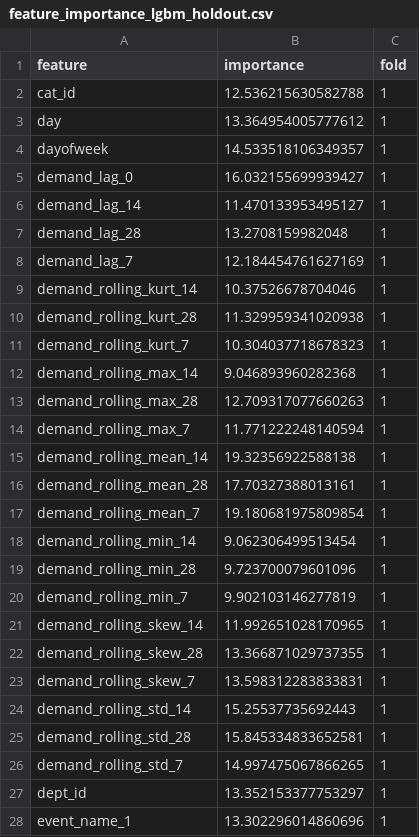
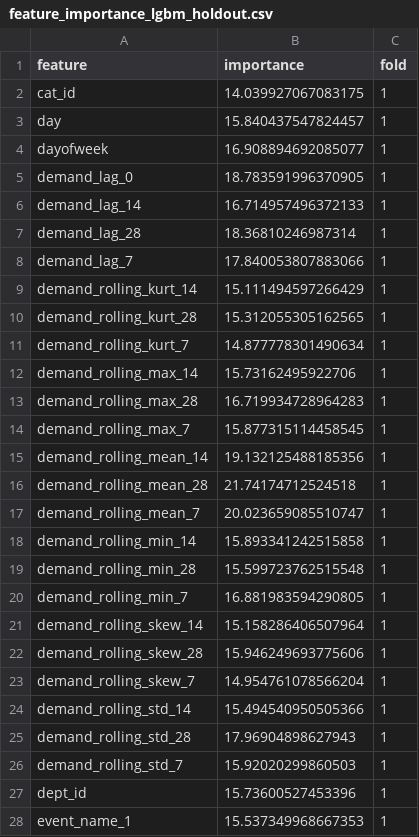
Before and after one commit to MitsuruFujiwara/M5-Forecasting-Accuracy, a CSV file: imp/feature_importance_lgbm_holdout.csv, drawn as a sheet; only a part is shown; the diff covers the shown part only.

```diff
--- a/imp/feature_importance_lgbm_holdout.csv
+++ b/imp/feature_importance_lgbm_holdout.csv
@@ -1,28 +1,28 @@
 feature,importance,fold
-cat_id,12.536215630582788,1
-day,13.364954005777612,1
-dayofweek,14.533518106349357,1
-demand_lag_0,16.032155699939427,1
-demand_lag_14,11.470133953495127,1
-demand_lag_28,13.2708159982048,1
-demand_lag_7,12.184454761627169,1
-demand_rolling_kurt_14,10.37526678704046,1
-demand_rolling_kurt_28,11.329959341020938,1
-demand_rolling_kurt_7,10.304037718678323,1
-demand_rolling_max_14,9.046893960282368,1
-demand_rolling_max_28,12.709317077660263,1
-demand_rolling_max_7,11.771222248140594,1
-demand_rolling_mean_14,19.32356922588138,1
-demand_rolling_mean_28,17.70327388013161,1
-demand_rolling_mean_7,19.180681975809854,1
-demand_rolling_min_14,9.062306499513454,1
-demand_rolling_min_28,9.723700079601096,1
-demand_rolling_min_7,9.902103146277819,1
-demand_rolling_skew_14,11.992651028170965,1
-demand_rolling_skew_28,13.366871029737355,1
-demand_rolling_skew_7,13.598312283833831,1
-demand_rolling_std_14,15.25537735692443,1
-demand_rolling_std_28,15.845334833652581,1
-demand_rolling_std_7,14.997475067866265,1
-dept_id,13.352153377753297,1
-event_name_1,13.302296014860696,1
+cat_id,14.039927067083175,1
+day,15.840437547824457,1
+dayofweek,16.908894692085077,1
+demand_lag_0,18.783591996370905,1
+demand_lag_14,16.714957496372133,1
+demand_lag_28,18.36810246987314,1
+demand_lag_7,17.840053807883066,1
+demand_rolling_kurt_14,15.111494597266429,1
+demand_rolling_kurt_28,15.312055305162565,1
+demand_rolling_kurt_7,14.877778301490634,1
+demand_rolling_max_14,15.73162495922706,1
+demand_rolling_max_28,16.719934728964283,1
+demand_rolling_max_7,15.877315114458545,1
+demand_rolling_mean_14,19.132125488185356,1
+demand_rolling_mean_28,21.74174712524518,1
+demand_rolling_mean_7,20.023659085510747,1
+demand_rolling_min_14,15.893341242515858,1
+demand_rolling_min_28,15.599723762515548,1
+demand_rolling_min_7,16.881983594290805,1
+demand_rolling_skew_14,15.158286406507964,1
+demand_rolling_skew_28,15.946249693775606,1
+demand_rolling_skew_7,14.954761078566204,1
+demand_rolling_std_14,15.494540950505366,1
+demand_rolling_std_28,17.96904898627943,1
+demand_rolling_std_7,15.92020299860503,1
+dept_id,15.73600527453396,1
+event_name_1,15.537349968667353,1
```
Also changed, not shown: 33 edited cells elsewhere in this file, 1 other file.
